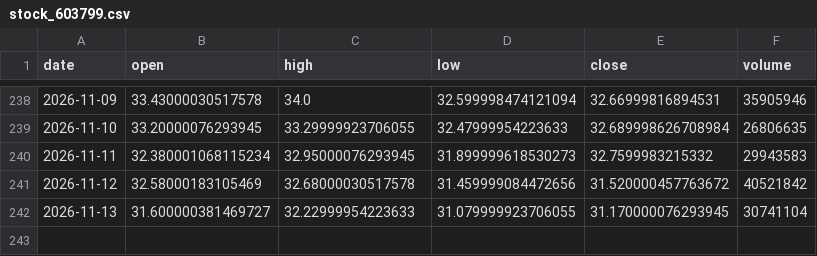
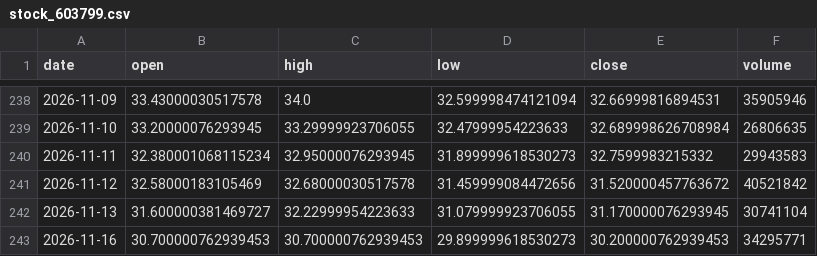
Before and after one commit to Luo923/stock-data-fetcher, a CSV file: data/stock_603799.csv, drawn as a sheet; only a part is shown, gaps mark what is left out.

```diff
--- a/data/stock_603799.csv
+++ b/data/stock_603799.csv
@@ -242 +242,2 @@ date,open,high,low,close,volume
 2026-11-13,31.600000381469727,32.22999954223633,31.079999923706055,31.170000076293945,30741104
+2026-11-16,30.700000762939453,30.700000762939453,29.899999618530273,30.200000762939453,34295771
```
Also changed, not shown: data/stock_000831.csv, data/stock_300751.csv, 37 other files.
